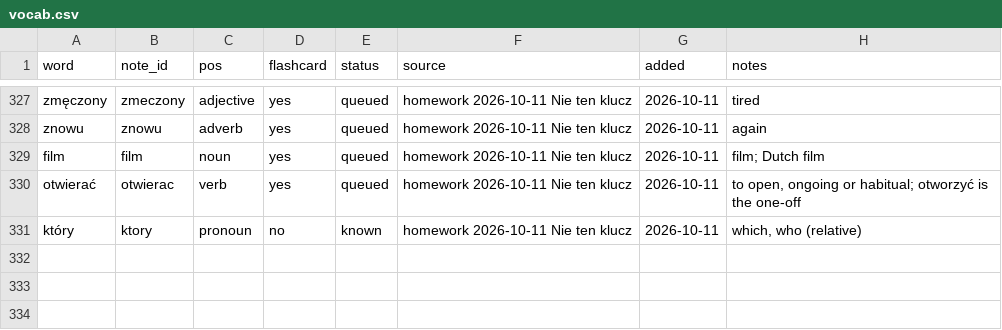
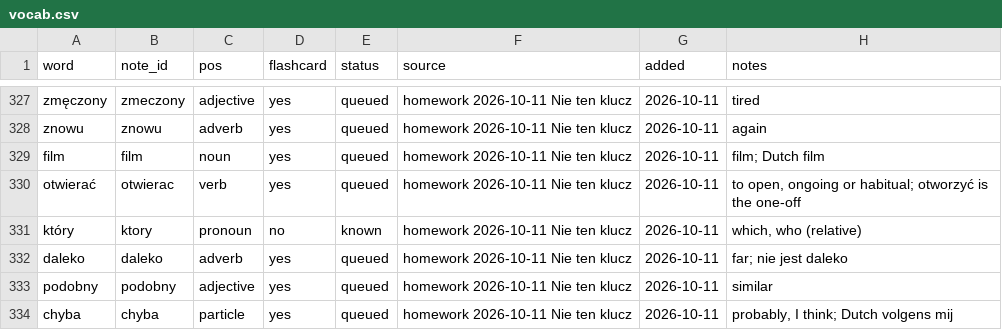
Before and after one commit to frhrpr/flashcards, a CSV file: deck/vocab.csv, drawn as a sheet; only a part is shown, gaps mark what is left out; the diff names each change by its address in the sheet, - before the commit and + after, or states it on an @@ line.

```diff
--- a/deck/vocab.csv
+++ b/deck/vocab.csv
+row 332: daleko | daleko | adverb | yes | queued | homework 2026-10-11 Nie ten klucz | 2026-10-11 | far; nie jest daleko
+row 333: podobny | podobny | adjective | yes | queued | homework 2026-10-11 Nie ten klucz | 2026-10-11 | similar
+row 334: chyba | chyba | particle | yes | queued | homework 2026-10-11 Nie ten klucz | 2026-10-11 | probably, I think; Dutch volgens mij
```
Also changed, not shown: 3 other files.
